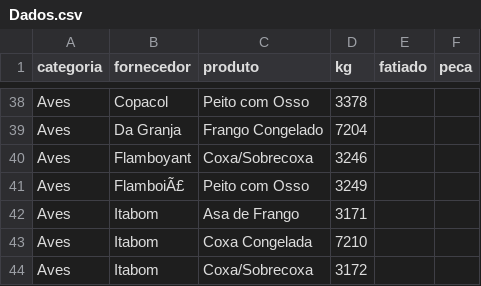
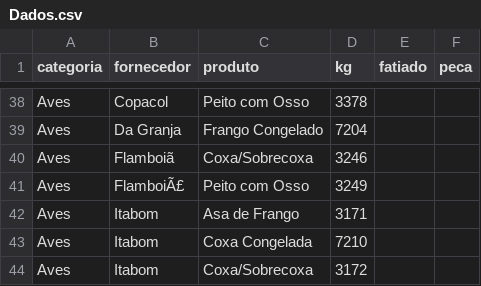
Before and after one commit to Pinps25/KG, a CSV file: Dados.csv, drawn as a sheet; only a part is shown, gaps mark what is left out.

Commit message:
Edita Coxa/Sobrecoxa (Flamboiã)

```diff
--- a/Dados.csv
+++ b/Dados.csv
@@ -39,3 +39,3 @@ Aves,Copacol,Peito com Osso,3378,,
 Aves,Da Granja,Frango Congelado,7204,,
-Aves,Flamboyant,Coxa/Sobrecoxa,3246,,
+Aves,Flamboiã,Coxa/Sobrecoxa,3246,,
 Aves,FlamboiÃ£,Peito com Osso,3249,,
```
